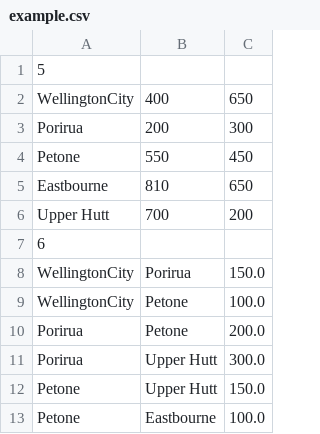
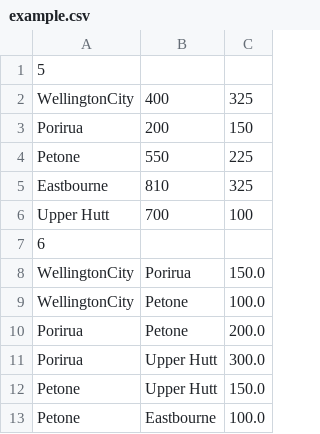
Before and after one commit to YuboingiriroBobobiko/Dijkstra, a CSV file: example.csv, drawn as a sheet.

```diff
--- a/example.csv
+++ b/example.csv
@@ -1,7 +1,7 @@
 5
-WellingtonCity,400,650
-Porirua,200,300
-Petone,550,450
-Eastbourne,810,650
-Upper Hutt,700,200
+WellingtonCity,400,325
+Porirua,200,150
+Petone,550,225
+Eastbourne,810,325
+Upper Hutt,700,100
 6
```
Also changed, not shown: 6 other files.
